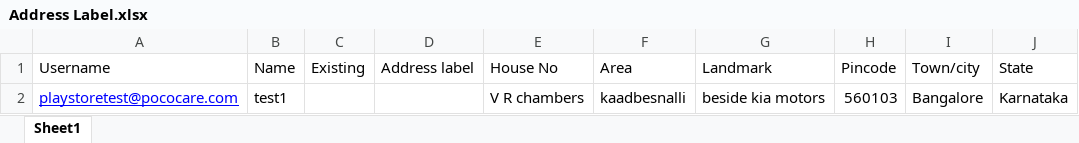
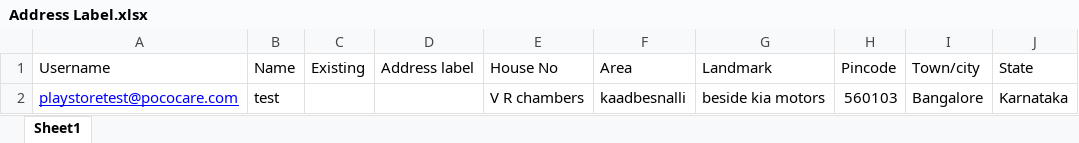
Before and after one commit to KarthikSherigar20/Karthik, an Excel workbook: cypress/Excels/Negative/Adding address/Address Label.xlsx, sheet Sheet1, drawn as a sheet; only a part is shown; values as stored, in another font and other column widths than the file's, no borders; the diff names each change by its address in the sheet, - before the commit and + after, or states it on an @@ line.

```diff
--- a/cypress/Excels/Negative/Adding address/Address Label.xlsx (sheet Sheet1)
+++ b/cypress/Excels/Negative/Adding address/Address Label.xlsx (sheet Sheet1)
-B2 (Name): test1
+B2 (Name): test
```
Also changed, not shown: 34 other files.
